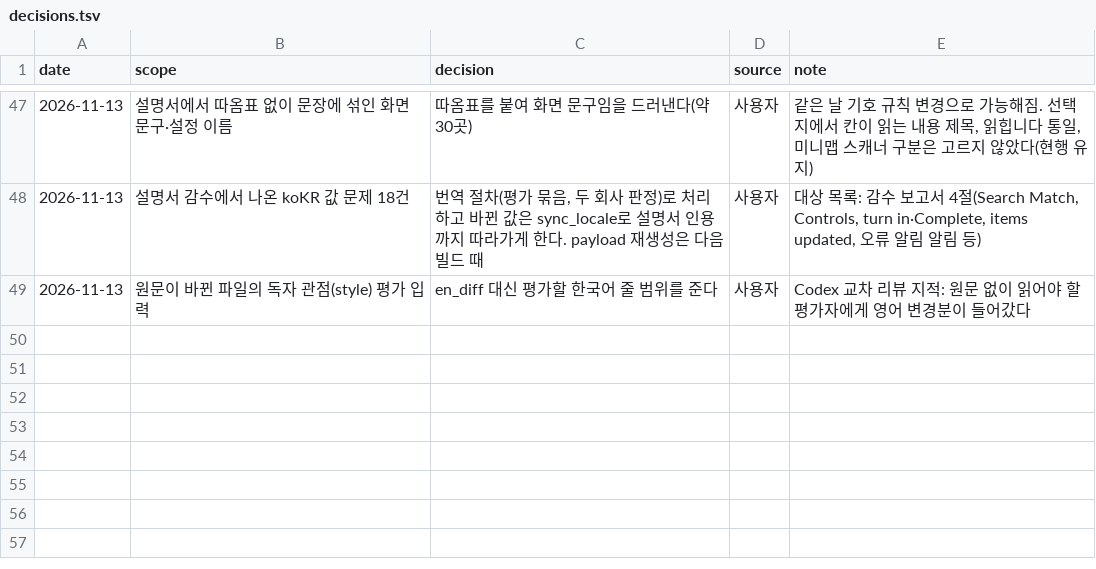
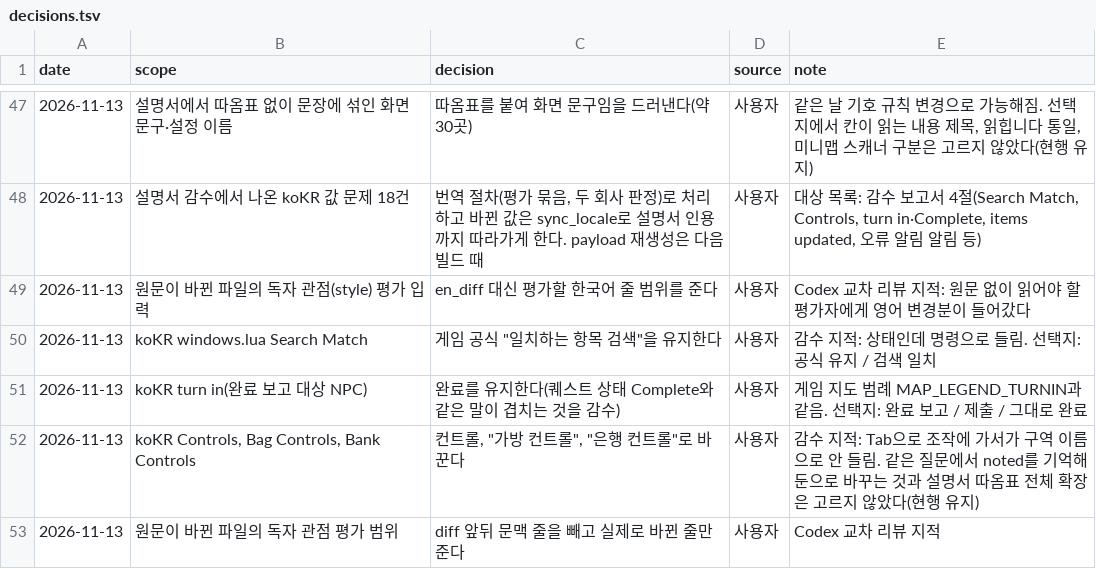
Before and after one commit to dnz3d4c/wowwork, a TSV file: docs/decisions.tsv, drawn as a sheet; only a part is shown, gaps mark what is left out; the diff names each change by its address in the sheet, - before the commit and + after, or states it on an @@ line.

```diff
--- a/docs/decisions.tsv
+++ b/docs/decisions.tsv
+row 50: 2026-11-13 | koKR windows.lua Search Match | 게임 공식 "일치하는 항목 검색"을 유지한다 | 사용자 | 감수 지적: 상태인데 명령으로 들림. 선택지: 공식 유지 / 검색 일치
+row 51: 2026-11-13 | koKR turn in(완료 보고 대상 NPC) | 완료를 유지한다(퀘스트 상태 Complete와 같은 말이 겹치는 것을 감수) | 사용자 | 게임 지도 범례 MAP_LEGEND_TURNIN과 같음. 선택지: 완료 보고 / 제출 / 그대로 완료
+row 52: 2026-11-13 | koKR Controls, Bag Controls, Bank Controls | 컨트롤, "가방 컨트롤", "은행 컨트롤"로 바꾼다 | 사용자 | 감수 지적: Tab으로 조작에 가서가 구역 이름으로 안 들림. 같은 질문에서 noted를 기억해 둔으로 바꾸는 것과 설명서 따옴표 전체 확장은 고르지 않았다(현행 유지)
+row 53: 2026-11-13 | 원문이 바뀐 파일의 독자 관점 평가 범위 | diff 앞뒤 문맥 줄을 빼고 실제로 바뀐 줄만 준다 | 사용자 | Codex 교차 리뷰 지적
```
Also changed, not shown: 21 other files.
